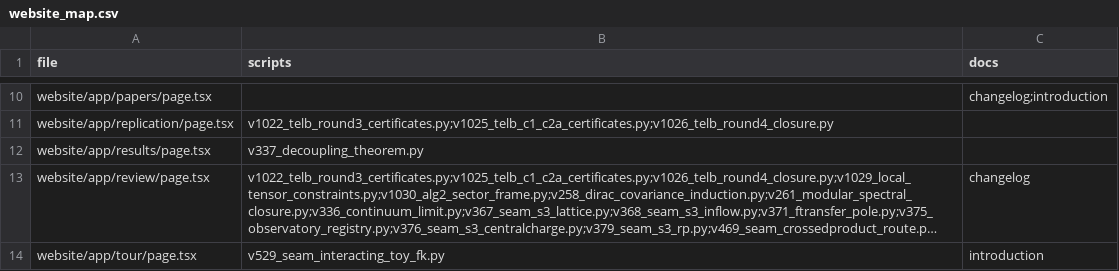
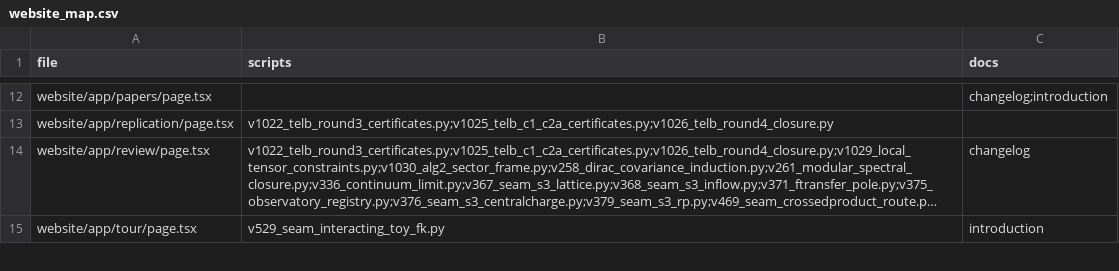
Before and after one commit to sthamann/tfpt, a CSV file: verification/website_map.csv, drawn as a sheet; only a part is shown, gaps mark what is left out; long unchanged cells end in …; removed rows and columns are numbered as before the commit, all else as after; the diff covers the shown part only; the diff names each change by its address in the sheet, - before the commit and + after, or states it on an @@ line.

```diff
--- a/verification/website_map.csv
+++ b/verification/website_map.csv
-row 12: website/app/results/page.tsx | v337_decoupling_theorem.py
```
Also changed, not shown: 6 added rows and 1 edited cell elsewhere in this file, 45 other files.
